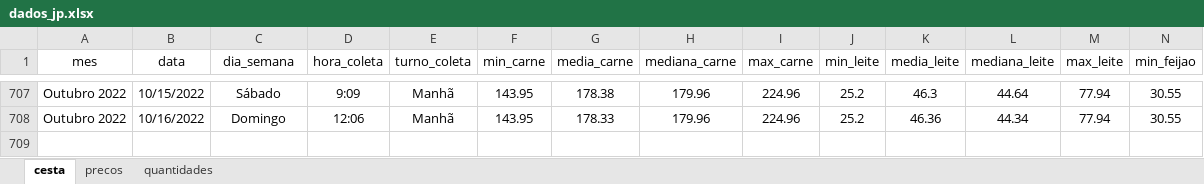
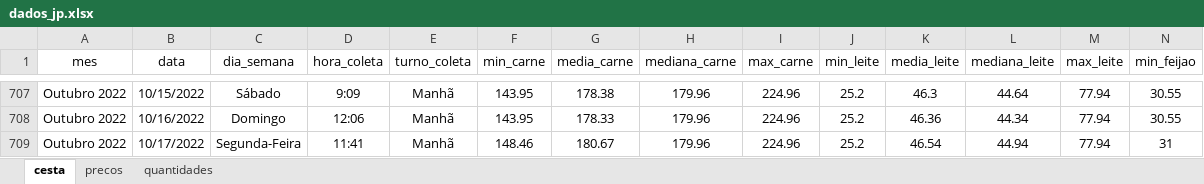
Before and after one commit to joaosilvafelix19/visualizacao_cesta, an Excel workbook: arquivos/aplicativo/dados/dados_jp.xlsx, sheet cesta, drawn as a sheet; only a part is shown, gaps mark what is left out; values as stored, in another font and other column widths than the file's, no borders; rows hold the shown columns only; the diff names each change by its address in the sheet, - before the commit and + after, or states it on an @@ line.

Commit message:
Update dados_jp.xlsx

```diff
--- a/arquivos/aplicativo/dados/dados_jp.xlsx (sheet cesta)
+++ b/arquivos/aplicativo/dados/dados_jp.xlsx (sheet cesta)
+row 709: Outubro 2022 | 10/17/2022 | Segunda-Feira | 11:41 | Manhã | 148.46 | 180.67 | 179.96 | 224.96 | 25.2 | 46.54 | 44.94 | 77.94 | 31
```
Also changed, not shown: sheet precos.
